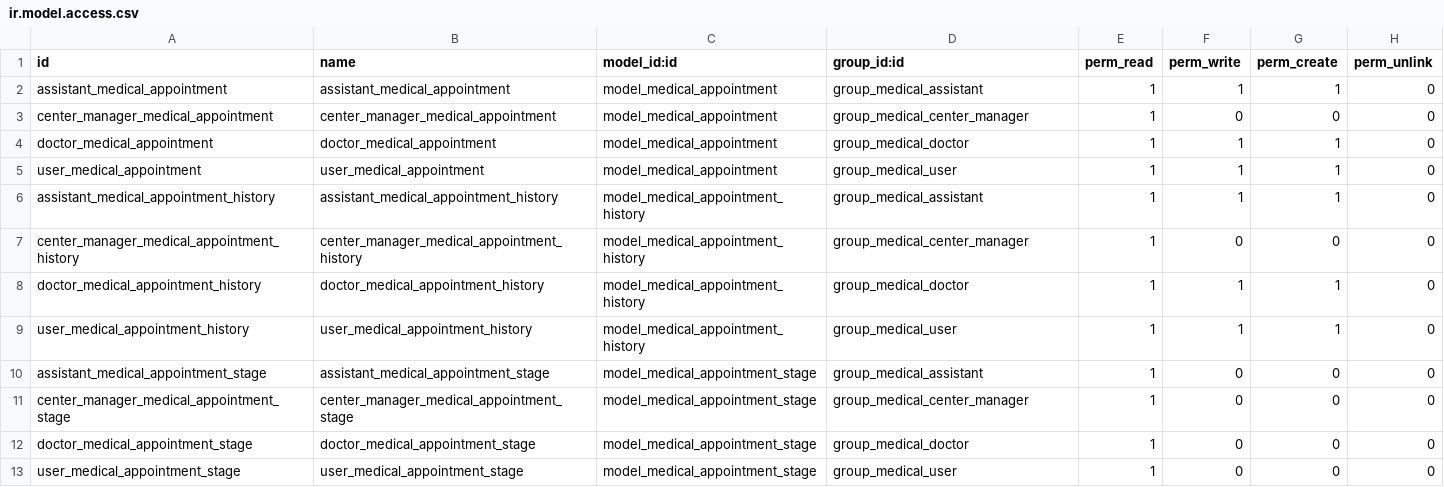
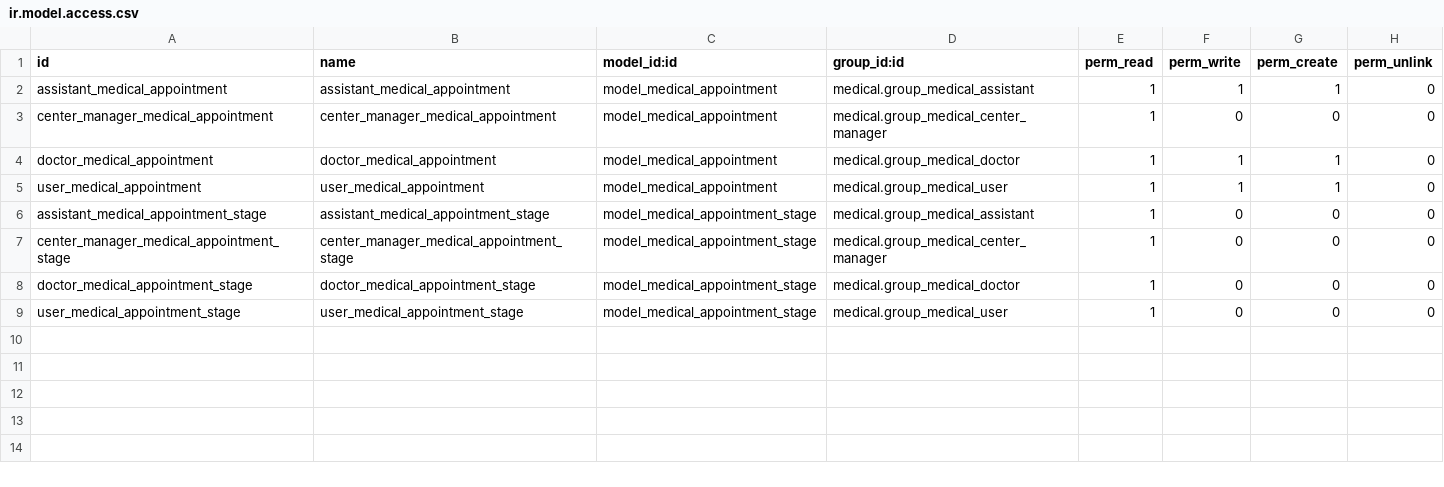
Before and after one commit to moarefk/medical2, a CSV file: medical_appointment/security/ir.model.access.csv, drawn as a sheet.

Commit message:
Added medical_physician and medical_physician_us. Added tests for medical_appointment
Conflicts:
	medical/README.rst
	medical/__openerp__.py
	medical/models/medical_physician.py
	medical_appointment/README.rst
	medical_appointment/__openerp__.py
	medical_physician/models/medical_specialty.py
	medical_physician/wizard/__init__.py
	medical_physician/wizard/medical_physician_unavailable.py

```diff
--- a/medical_appointment/security/ir.model.access.csv
+++ b/medical_appointment/security/ir.model.access.csv
@@ -1,13 +1,9 @@
 id,name,model_id:id,group_id:id,perm_read,perm_write,perm_create,perm_unlink
-assistant_medical_appointment,assistant_medical_appointment,model_medical_appointment,group_medical_assistant,1,1,1,0
-center_manager_medical_appointment,center_manager_medical_appointment,model_medical_appointment,group_medical_center_manager,1,0,0,0
-doctor_medical_appointment,doctor_medical_appointment,model_medical_appointment,group_medical_doctor,1,1,1,0
-user_medical_appointment,user_medical_appointment,model_medical_appointment,group_medical_user,1,1,1,0
-assistant_medical_appointment_history,assistant_medical_appointment_history,model_medical_appointment_history,group_medical_assistant,1,1,1,0
-center_manager_medical_appointment_history,center_manager_medical_appointment_history,model_medical_appointment_history,group_medical_center_manager,1,0,0,0
-doctor_medical_appointment_history,doctor_medical_appointment_history,model_medical_appointment_history,group_medical_doctor,1,1,1,0
-user_medical_appointment_history,user_medical_appointment_history,model_medical_appointment_history,group_medical_user,1,1,1,0
-assistant_medical_appointment_stage,assistant_medical_appointment_stage,model_medical_appointment_stage,group_medical_assistant,1,0,0,0
-center_manager_medical_appointment_stage,center_manager_medical_appointment_stage,model_medical_appointment_stage,group_medical_center_manager,1,0,0,0
-doctor_medical_appointment_stage,doctor_medical_appointment_stage,model_medical_appointment_stage,group_medical_doctor,1,0,0,0
-user_medical_appointment_stage,user_medical_appointment_stage,model_medical_appointment_stage,group_medical_user,1,0,0,0
+assistant_medical_appointment,assistant_medical_appointment,model_medical_appointment,medical.group_medical_assistant,1,1,1,0
+center_manager_medical_appointment,center_manager_medical_appointment,model_medical_appointment,medical.group_medical_center_manager,1,0,0,0
+doctor_medical_appointment,doctor_medical_appointment,model_medical_appointment,medical.group_medical_doctor,1,1,1,0
+user_medical_appointment,user_medical_appointment,model_medical_appointment,medical.group_medical_user,1,1,1,0
+assistant_medical_appointment_stage,assistant_medical_appointment_stage,model_medical_appointment_stage,medical.group_medical_assistant,1,0,0,0
+center_manager_medical_appointment_stage,center_manager_medical_appointment_stage,model_medical_appointment_stage,medical.group_medical_center_manager,1,0,0,0
+doctor_medical_appointment_stage,doctor_medical_appointment_stage,model_medical_appointment_stage,medical.group_medical_doctor,1,0,0,0
+user_medical_appointment_stage,user_medical_appointment_stage,model_medical_appointment_stage,medical.group_medical_user,1,0,0,0
```
Also changed, not shown: 50 other files.
